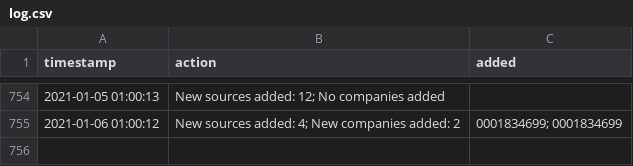
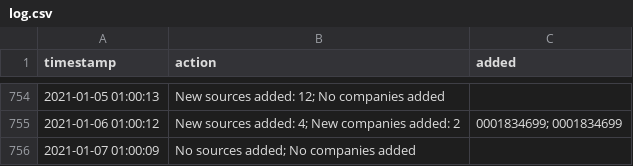
Before and after one commit to moman822/auto-abs, a CSV file: abs-ee/data/log.csv, drawn as a sheet; only a part is shown, gaps mark what is left out; the diff names each change by its address in the sheet, - before the commit and + after, or states it on an @@ line.

Commit message:
updating companies and log

```diff
--- a/abs-ee/data/log.csv
+++ b/abs-ee/data/log.csv
+row 756: 2021-01-07 01:00:09 | No sources added; No companies added
```
